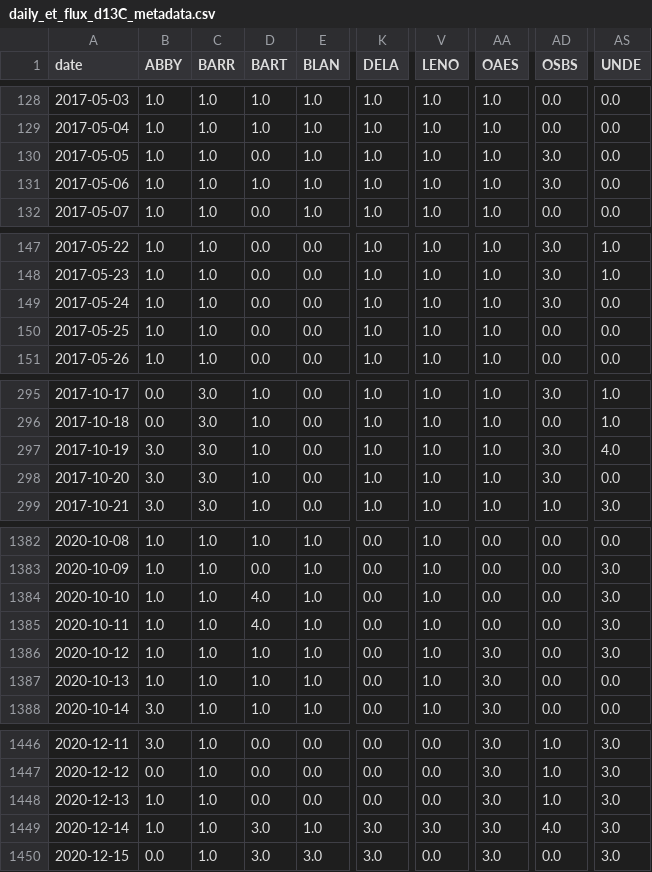
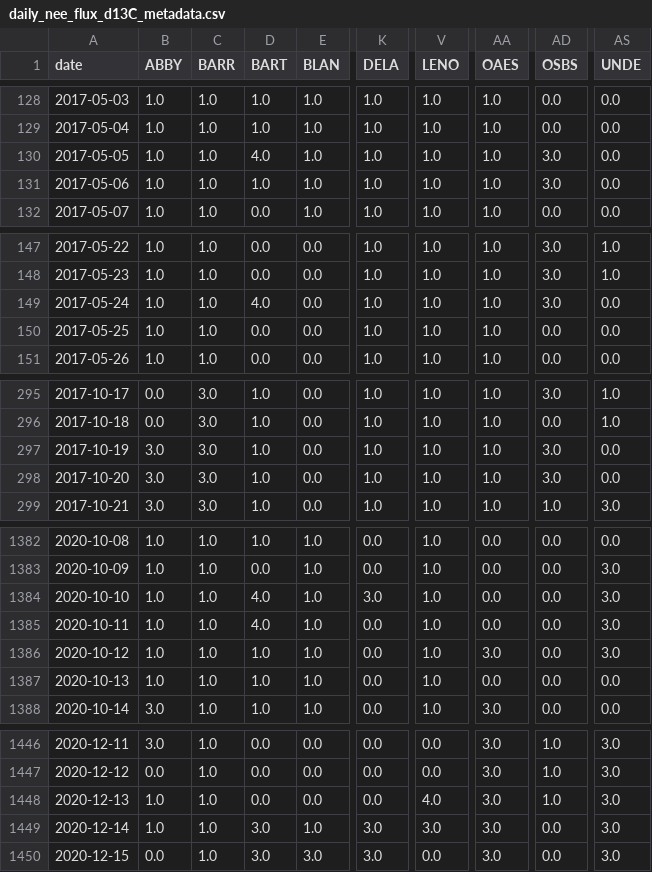
Before and after one commit to cfinkenbiner/NEON_daily_iso, a CSV file: daily_nee_flux_d13C_metadata.csv (was daily_et_flux_d13C_metadata.csv), drawn as a sheet; only a part is shown, gaps mark what is left out; the diff covers the shown part only; the diff names each change by its address in the sheet, - before the commit and + after, or states it on an @@ line.

```diff
--- a/daily_et_flux_d13C_metadata.csv
+++ b/daily_nee_flux_d13C_metadata.csv
-D130 (BART): 0.0
+D130 (BART): 4.0
-D149 (BART): 0.0
+D149 (BART): 4.0
-AS297 (UNDE): 4.0
+AS297 (UNDE): 0.0
-K1384 (DELA): 0.0
+K1384 (DELA): 3.0
-AA1387 (OAES): 3.0
+AA1387 (OAES): 0.0
-V1448 (LENO): 0.0
+V1448 (LENO): 4.0
-AD1449 (OSBS): 4.0
+AD1449 (OSBS): 0.0
```
Also changed, not shown: 51 edited cells elsewhere in this file, 2 other files.
